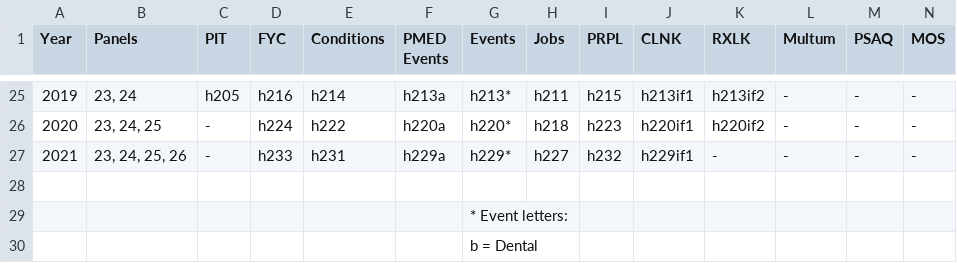
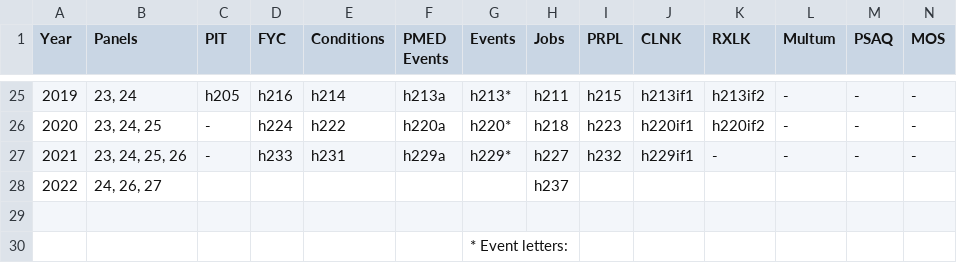
Before and after one commit to HHS-AHRQ/MEPS, a CSV file: Quick_Reference_Guides/meps_file_names.csv, drawn as a sheet; only a part is shown, gaps mark what is left out; the shorter side is filled out with more unchanged rows; rows hold the shown columns only; the diff names each change by its address in the sheet, - before the commit and + after, or states it on an @@ line.

Commit message:
Adding 2022 Jobs file

```diff
--- a/Quick_Reference_Guides/meps_file_names.csv
+++ b/Quick_Reference_Guides/meps_file_names.csv
+row 28: 2022 | 24, 26, 27 |  |  |  |  |  | h237
```
